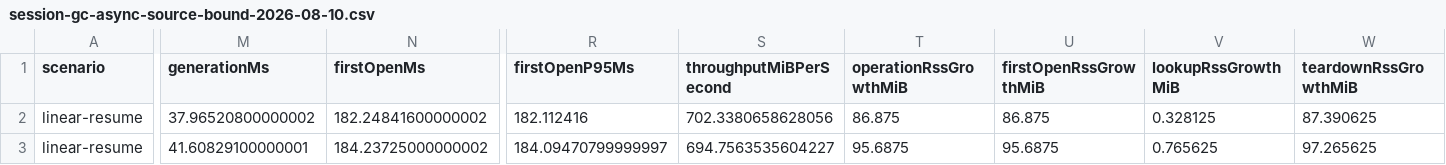
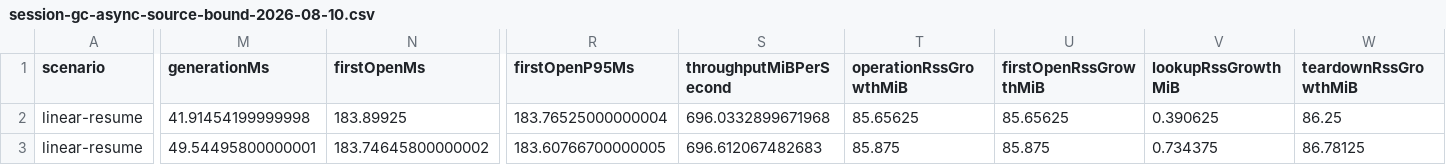
Before and after one commit to jason931225/gajae-code, a CSV file: artifacts/session-gc-async-source-bound-2026-08-10.csv, drawn as a sheet; only a part is shown, gaps mark what is left out; the diff covers the shown part only; the diff names each change by its address in the sheet, - before the commit and + after, or states it on an @@ line.

Commit message:
docs(session): bind generation-three acceptance
Regenerate the benchmark, profiler, latency, RSS, computer-control, typecheck, schema, and report artifacts after the final secondary-binding and evidence-boundary repairs. The handoff records the source-bound results and negative no-GC control without retaining unverified claims.

Lore-id: session-generation-three-evidence

Constraint: all acceptance artifacts must bind source commit b7896b0eb or its cumulative source hash

Constraint: the opt-in latency gate must be an executed pass, not an intentional skip

Confidence: high

Scope-risk: low

Reversibility: artifact-only

Tested: 226 focused pass/1 default-off skip; explicit latency pass; 13 RSS pass; no-GC negative control; computer red-team; typecheck; schema sync; report render

```diff
--- a/artifacts/session-gc-async-source-bound-2026-08-10.csv
+++ b/artifacts/session-gc-async-source-bound-2026-08-10.csv
-M2 (generationMs): 37.96520800000002
+M2 (generationMs): 41.91454199999998
-N2 (firstOpenMs): 182.24841600000002
+N2 (firstOpenMs): 183.89925
-R2 (firstOpenP95Ms): 182.112416
+R2 (firstOpenP95Ms): 183.76525000000004
-S2 (throughputMiBPerSecond): 702.3380658628056
+S2 (throughputMiBPerSecond): 696.0332899671968
-T2 (operationRssGrowthMiB): 86.875
+T2 (operationRssGrowthMiB): 85.65625
-U2 (firstOpenRssGrowthMiB): 86.875
+U2 (firstOpenRssGrowthMiB): 85.65625
-V2 (lookupRssGrowthMiB): 0.328125
+V2 (lookupRssGrowthMiB): 0.390625
-W2 (teardownRssGrowthMiB): 87.390625
+W2 (teardownRssGrowthMiB): 86.25
-M3 (generationMs): 41.60829100000001
+M3 (generationMs): 49.54495800000001
-N3 (firstOpenMs): 184.23725000000002
+N3 (firstOpenMs): 183.74645800000002
-R3 (firstOpenP95Ms): 184.09470799999997
+R3 (firstOpenP95Ms): 183.60766700000005
-S3 (throughputMiBPerSecond): 694.7563535604227
+S3 (throughputMiBPerSecond): 696.612067482683
-T3 (operationRssGrowthMiB): 95.6875
+T3 (operationRssGrowthMiB): 85.875
-U3 (firstOpenRssGrowthMiB): 95.6875
+U3 (firstOpenRssGrowthMiB): 85.875
-V3 (lookupRssGrowthMiB): 0.765625
+V3 (lookupRssGrowthMiB): 0.734375
-W3 (teardownRssGrowthMiB): 97.265625
+W3 (teardownRssGrowthMiB): 86.78125
```
Also changed, not shown: 62 edited cells elsewhere in this file, artifacts/session-2gib-no-gc-source-bound-2026-08-10.csv, artifacts/session-gc-none-source-bound-2026-08-10.csv, 52 other files.
